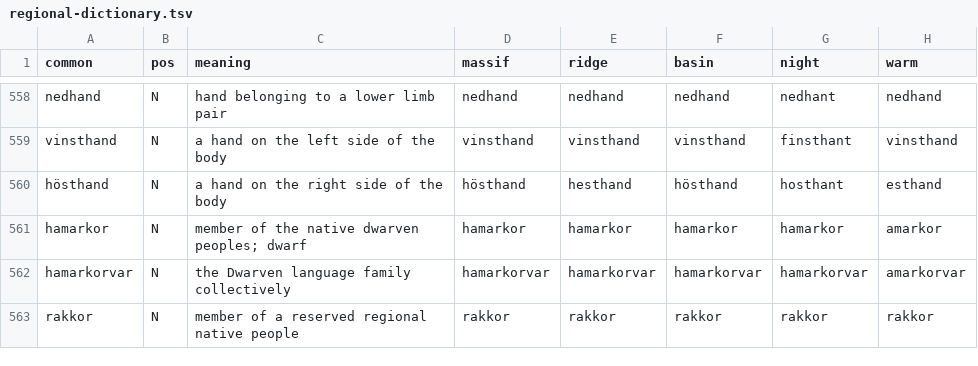
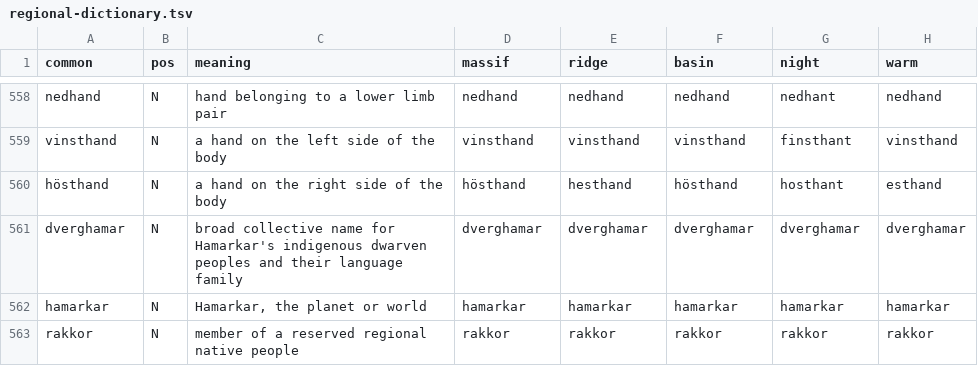
Before and after one commit to Andeleidun/test-fantasy-world, a TSV file: content/public/data/regional-dictionary.tsv, drawn as a sheet; only a part is shown, gaps mark what is left out.

```diff
--- a/content/public/data/regional-dictionary.tsv
+++ b/content/public/data/regional-dictionary.tsv
@@ -560,4 +560,4 @@ vinsthand	N	a hand on the left side of the body	vinsthand	vinsthand	vinsthand	fi
 hösthand	N	a hand on the right side of the body	hösthand	hesthand	hösthand	hosthant	esthand
-hamarkor	N	member of the native dwarven peoples; dwarf	hamarkor	hamarkor	hamarkor	hamarkor	amarkor
-hamarkorvar	N	the Dwarven language family collectively	hamarkorvar	hamarkorvar	hamarkorvar	hamarkorvar	amarkorvar
+dverghamar	N	broad collective name for Hamarkar's indigenous dwarven peoples and their language family	dverghamar	dverghamar	dverghamar	dverghamar	dverghamar
+hamarkar	N	Hamarkar, the planet or world	hamarkar	hamarkar	hamarkar	hamarkar	hamarkar
 rakkor	N	member of a reserved regional native people	rakkor	rakkor	rakkor	rakkor	rakkor
```
Also changed, not shown: content/public/data/korvar-examples.tsv, content/public/data/korvar-lexicon.tsv, 30 other files.
